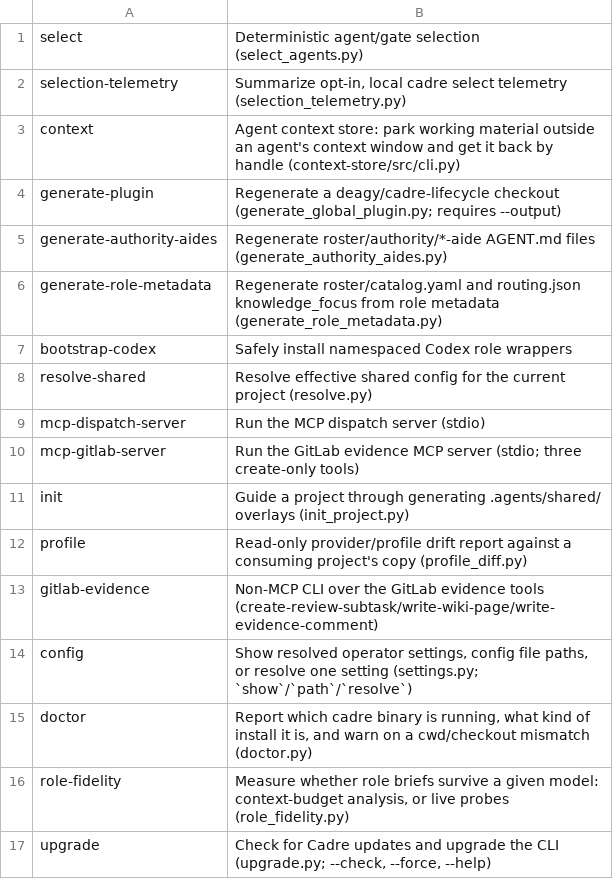
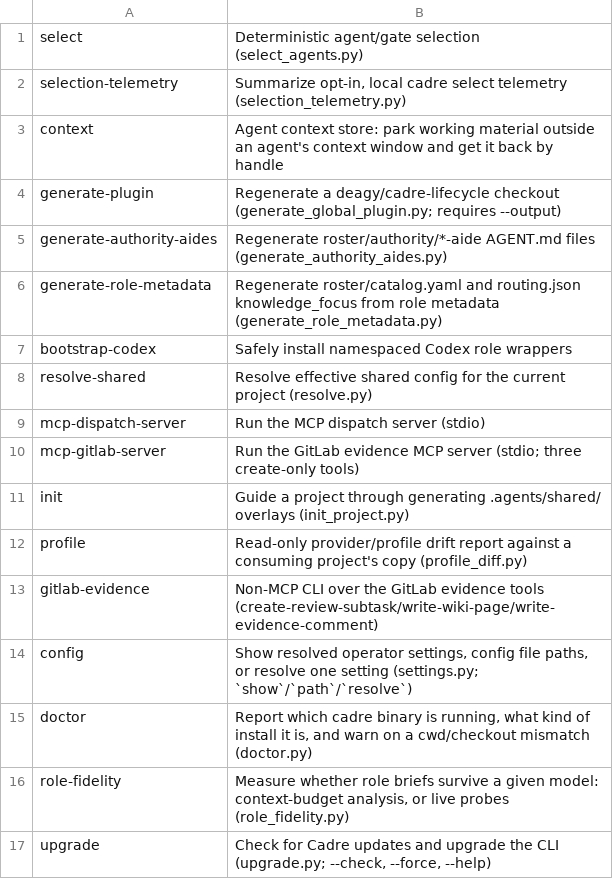
Before and after one commit to deagy/cadre, a TSV file: bin/subcommands.tsv, drawn as a sheet.

```diff
--- a/bin/subcommands.tsv
+++ b/bin/subcommands.tsv
@@ -2,3 +2,3 @@ select	Deterministic agent/gate selection (select_agents.py)
 selection-telemetry	Summarize opt-in, local cadre select telemetry (selection_telemetry.py)
-context	Agent context store: park working material outside an agent's context window and get it back by handle (context-store/src/cli.py)
+context	Agent context store: park working material outside an agent's context window and get it back by handle
 generate-plugin	Regenerate a deagy/cadre-lifecycle checkout (generate_global_plugin.py; requires --output)
```
Also changed, not shown: 21 other files.
